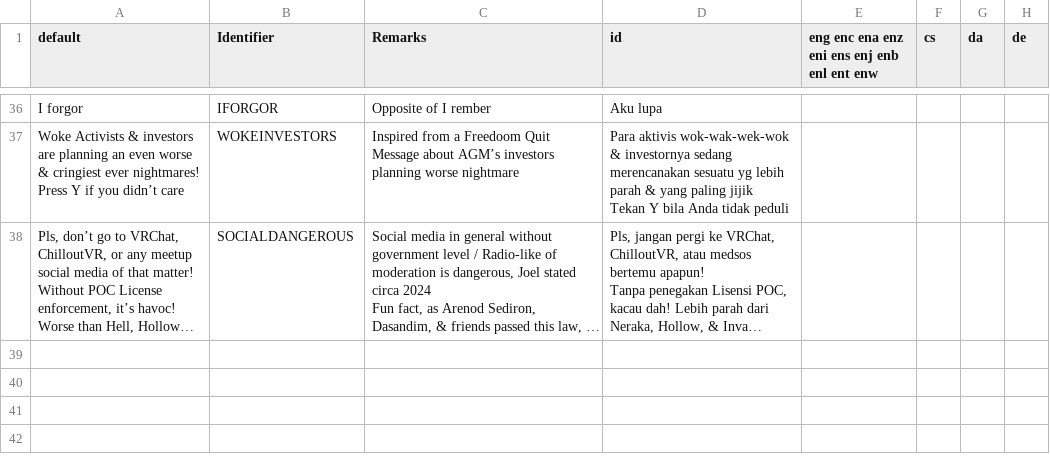
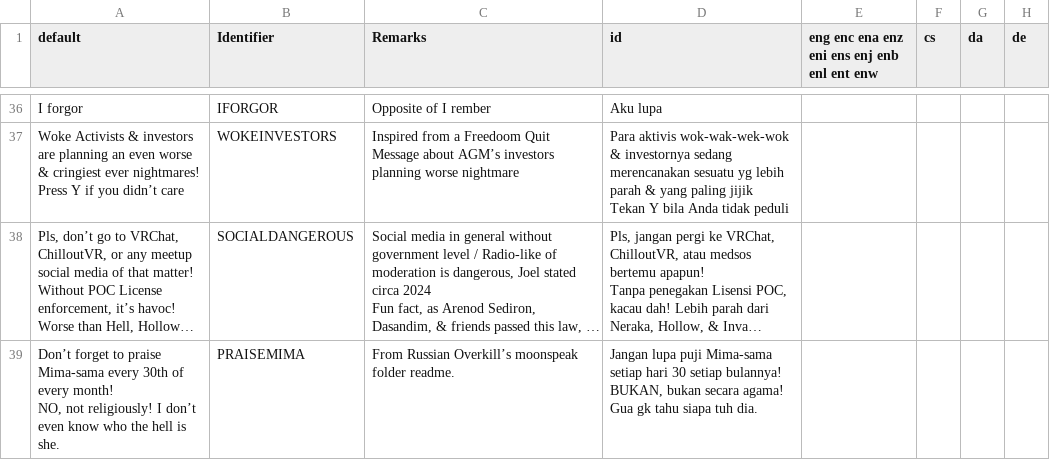
Before and after one commit to Perkedel/Lah-Mboh, a CSV file: LANGUAGE.csv, drawn as a sheet; only a part is shown, gaps mark what is left out; long unchanged cells end in …; ↵ is a line break in a cell; the diff names each change by its address in the sheet, - before the commit and + after, or states it on an @@ line.

```diff
--- a/LANGUAGE.csv
+++ b/LANGUAGE.csv
+row 39: Don’t forget to praise Mima-sama every 30th of every month! ↵ NO, not religiously! I don’t even know who the hell is she. | PRAISEMIMA | From Russian Overkill’s moonspeak folder readme. | Jangan lupa puji Mima-sama setiap hari 30 setiap bulannya! ↵ BUKAN, bukan secara agama! Gua gk tahu siapa tuh dia.
```
Also changed, not shown: 3 other files.
